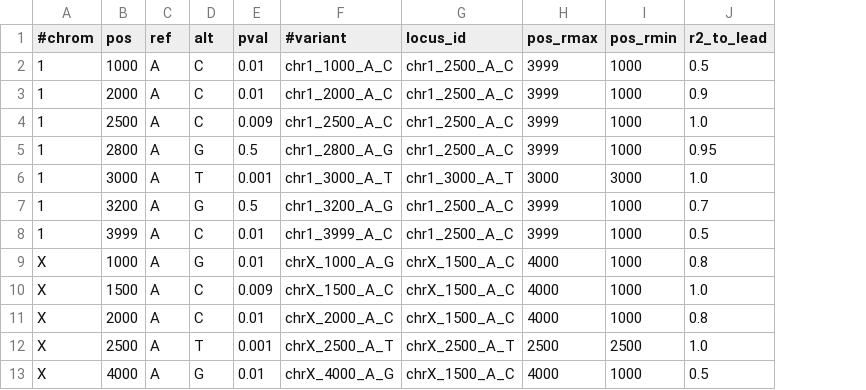
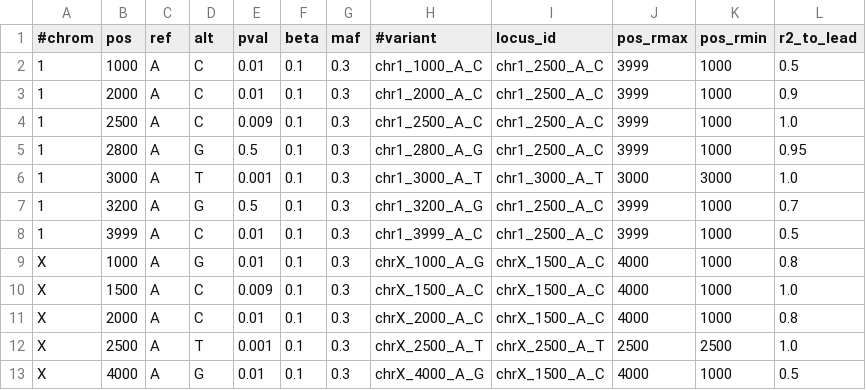
Before and after one commit to FINNGEN/autoreporting, a CSV file: testing/fetch_resources/ld_grouping_validate.csv, drawn as a sheet; the diff names each change by its address in the sheet, - before the commit and + after, or states it on an @@ line.

Commit message:
add beta and AF to reports and top reports, add %.3g float formatting to outputs

```diff
--- a/testing/fetch_resources/ld_grouping_validate.csv
+++ b/testing/fetch_resources/ld_grouping_validate.csv
+column F (beta), rows 2-13: all 0.1
+column G (maf), rows 2-13: all 0.3
```
Also changed, not shown: testing/compare_resources/top_df.csv, testing/fetch_resources/group_validate_width_1k.tsv, 11 other files.
